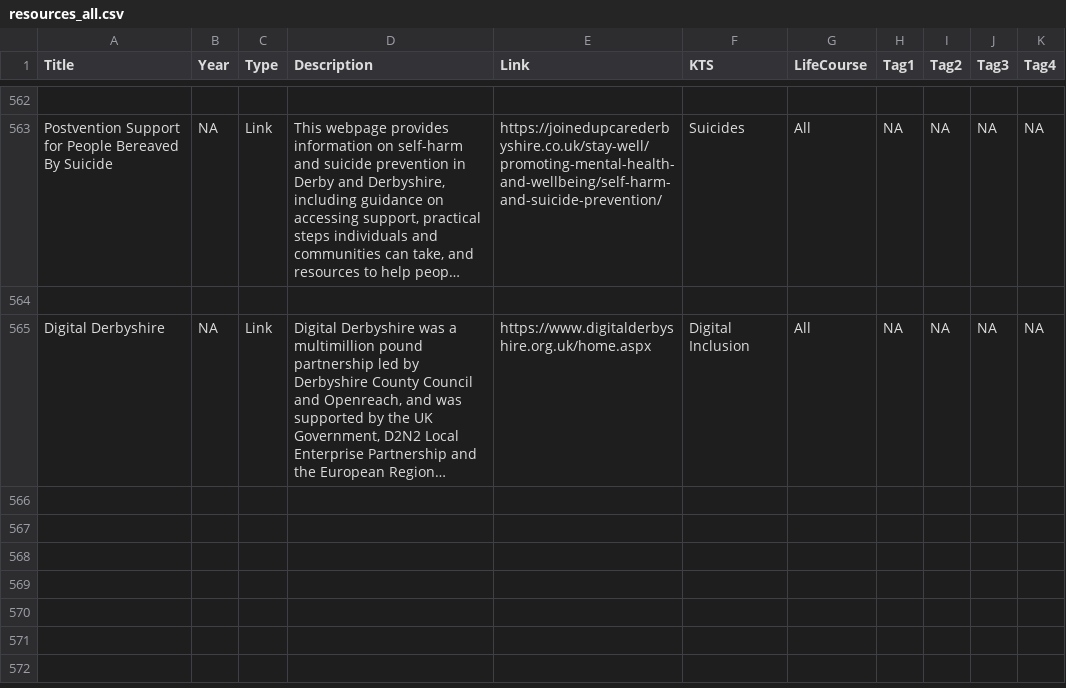
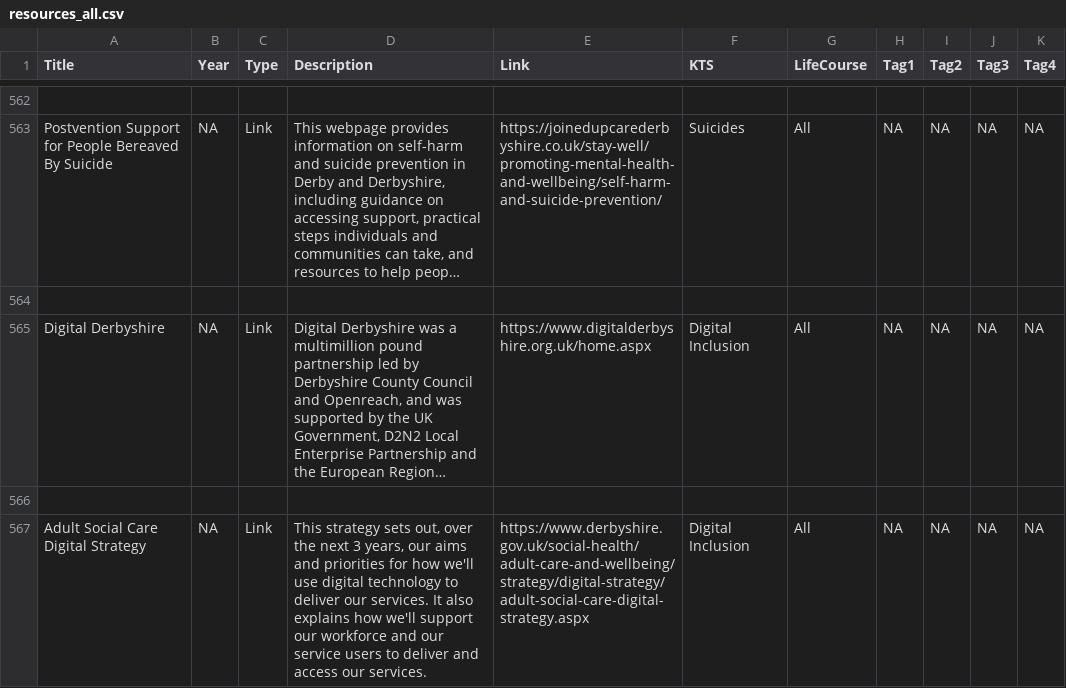
Before and after one commit to DerbyshireKIT/jsna-resources, a CSV file: resources_all.csv, drawn as a sheet; only a part is shown, gaps mark what is left out; long unchanged cells end in …; the diff names each change by its address in the sheet, - before the commit and + after, or states it on an @@ line.

Commit message:
Add resource: Adult Social Care Digital Strategy

```diff
--- a/resources_all.csv
+++ b/resources_all.csv
+row 566: (empty)
+row 567: Adult Social Care Digital Strategy | NA | Link | This strategy sets out, over the next 3 years, our aims and priorities for how we'll use digital technology to deliver our services. It also explains how we'll support our workforce and our service users to deliver and access our services. | https://www.derbyshire.gov.uk/social-health/adult-care-and-wellbeing/strategy/digital-strategy/adult-social-care-digital-strategy.aspx | Digital Inclusion | All | NA | NA | NA | NA
```
